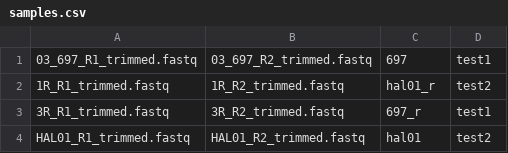
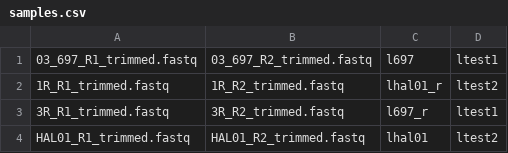
Before and after one commit to daaaaande/automate_DCC, a CSV file: samples.csv, drawn as a sheet.

```diff
--- a/samples.csv
+++ b/samples.csv
@@ -1,4 +1,4 @@
-03_697_R1_trimmed.fastq	03_697_R2_trimmed.fastq	697	test1
-1R_R1_trimmed.fastq	1R_R2_trimmed.fastq	hal01_r	test2
-3R_R1_trimmed.fastq	3R_R2_trimmed.fastq	697_r	test1
-HAL01_R1_trimmed.fastq	HAL01_R2_trimmed.fastq	hal01	test2
+03_697_R1_trimmed.fastq	03_697_R2_trimmed.fastq	l697	ltest1
+1R_R1_trimmed.fastq	1R_R2_trimmed.fastq	lhal01_r	ltest2
+3R_R1_trimmed.fastq	3R_R2_trimmed.fastq	l697_r	ltest1
+HAL01_R1_trimmed.fastq	HAL01_R2_trimmed.fastq	lhal01	ltest2
```
Also changed, not shown: 1 other file.
